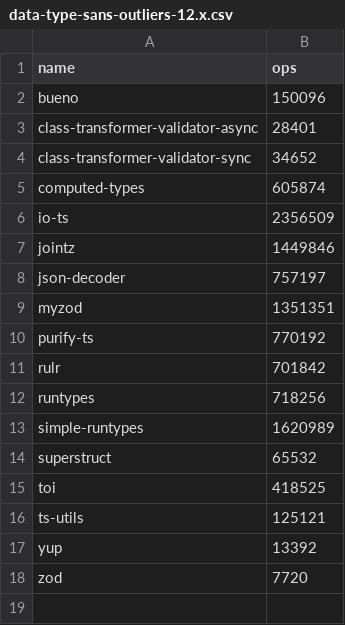
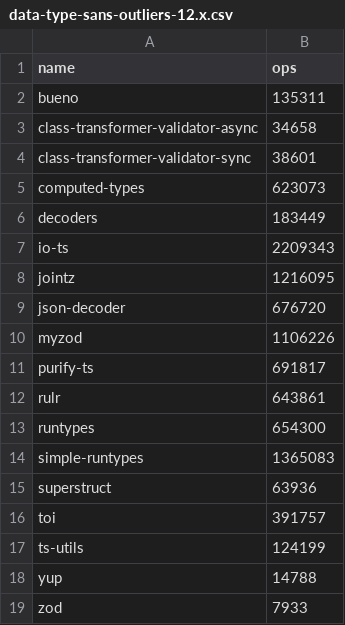
Before and after one commit to moltar/typescript-runtime-type-benchmarks, a CSV file: results/data-type-sans-outliers-12.x.csv, drawn as a sheet.

```diff
--- a/results/data-type-sans-outliers-12.x.csv
+++ b/results/data-type-sans-outliers-12.x.csv
@@ -1,18 +1,19 @@
 name,ops
-bueno,150096
-class-transformer-validator-async,28401
-class-transformer-validator-sync,34652
-computed-types,605874
-io-ts,2356509
-jointz,1449846
-json-decoder,757197
-myzod,1351351
-purify-ts,770192
-rulr,701842
-runtypes,718256
-simple-runtypes,1620989
-superstruct,65532
-toi,418525
-ts-utils,125121
-yup,13392
-zod,7720
+bueno,135311
+class-transformer-validator-async,34658
+class-transformer-validator-sync,38601
+computed-types,623073
+decoders,183449
+io-ts,2209343
+jointz,1216095
+json-decoder,676720
+myzod,1106226
+purify-ts,691817
+rulr,643861
+runtypes,654300
+simple-runtypes,1365083
+superstruct,63936
+toi,391757
+ts-utils,124199
+yup,14788
+zod,7933
```
Also changed, not shown: results/data-type-12.x.csv, 4 other files.
